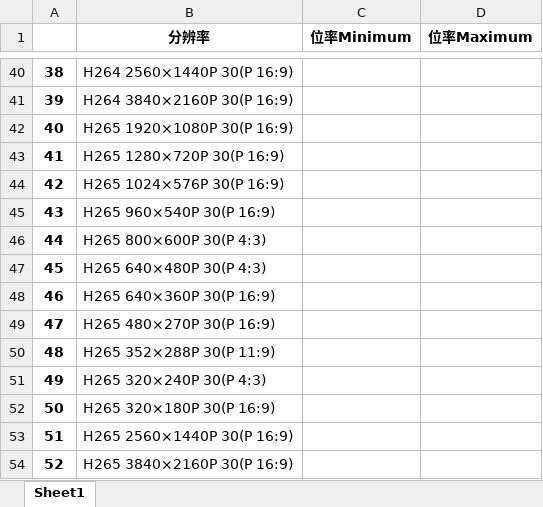
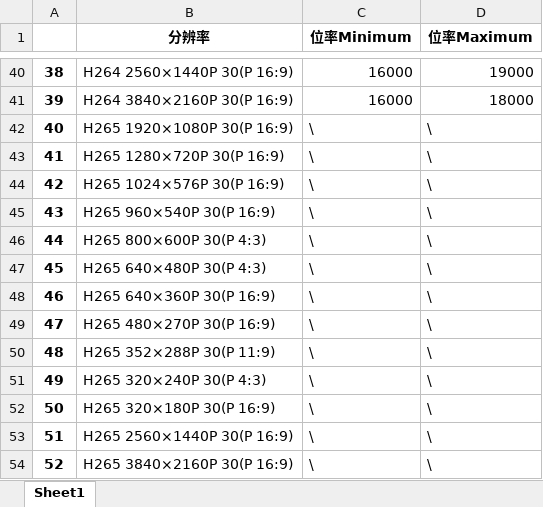
Before and after one commit to Hanlen520/pythonProject_seevision, an Excel workbook: windows_control/标准值表格.xlsx, sheet Sheet1, drawn as a sheet; only a part is shown, gaps mark what is left out; values as stored, in another font and other column widths than the file's, no borders; the diff covers the shown part only; the diff names each change by its address in the sheet, - before the commit and + after, or states it on an @@ line.

```diff
--- a/windows_control/标准值表格.xlsx (sheet Sheet1)
+++ b/windows_control/标准值表格.xlsx (sheet Sheet1)
-C40:C41 (位率Minimum): (empty)
+C40:C41 (位率Minimum): 16000
-D40 (位率Maximum): (empty)
+D40 (位率Maximum): 19000
-D41 (位率Maximum): (empty)
+D41 (位率Maximum): 18000
-C42:C54 (位率Minimum): (empty)
+C42:C54 (位率Minimum): \
-D42:D54 (位率Maximum): (empty)
+D42:D54 (位率Maximum): \
```
Also changed, not shown: 40 edited cells elsewhere in this sheet, windows_control/码率表.xlsx, windows_control/第1次测试_resolutionTest.xlsx.
